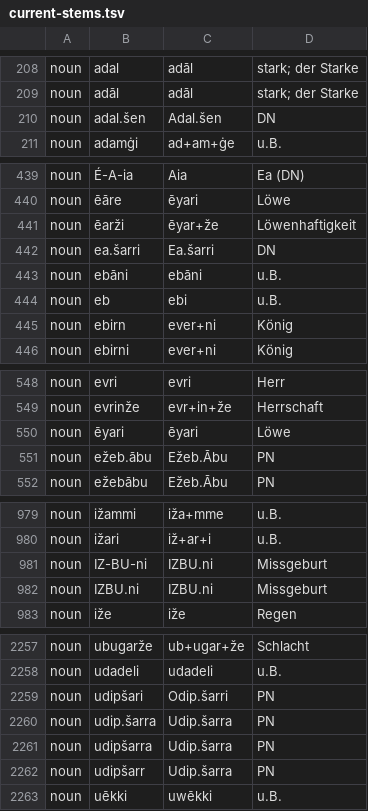
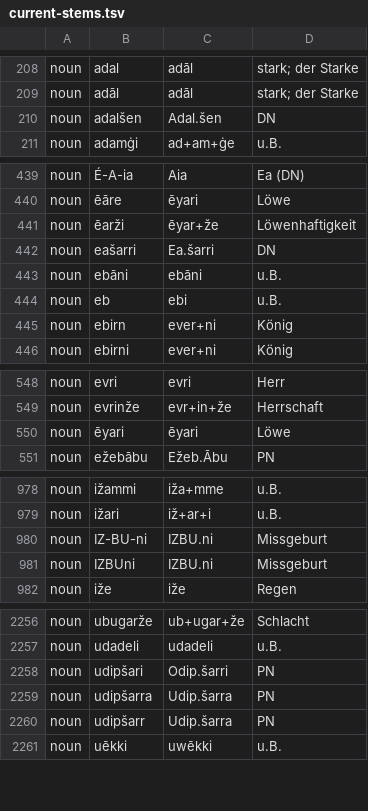
Before and after one commit to Innokentii-Smirnov/AnnotationTest, a TSV file: output/current-stems.tsv, drawn as a sheet; only a part is shown, gaps mark what is left out; the diff covers the shown part only.

```diff
--- a/output/current-stems.tsv
+++ b/output/current-stems.tsv
@@ -209,3 +209,3 @@ noun	adal	adāl	stark; der Starke
 noun	adāl	adāl	stark; der Starke
-noun	adal.šen	Adal.šen	DN
+noun	adalšen	Adal.šen	DN
 noun	adamġi	ad+am+ġe	u.B.
@@ -441,3 +441,3 @@ noun	ēāre	ēyari	Löwe
 noun	ēarži	ēyar+že	Löwenhaftigkeit
-noun	ea.šarri	Ea.šarri	DN
+noun	eašarri	Ea.šarri	DN
 noun	ebāni	ebāni	u.B.
@@ -550,3 +550,2 @@ noun	evrinže	evr+in+že	Herrschaft
 noun	ēyari	ēyari	Löwe
-noun	ežeb.ābu	Ežeb.Ābu	PN
 noun	ežebābu	Ežeb.Ābu	PN
@@ -981,3 +980,3 @@ noun	ižari	iž+ar+i	u.B.
 noun	IZ-BU-ni	IZBU.ni	Missgeburt
-noun	IZBU.ni	IZBU.ni	Missgeburt
+noun	IZBUni	IZBU.ni	Missgeburt
 noun	iže	iže	Regen
@@ -2259,3 +2258,2 @@ noun	udadeli	udadeli	u.B.
 noun	udipšari	Odip.šarri	PN
-noun	udip.šarra	Udip.šarra	PN
 noun	udipšarra	Udip.šarra	PN
```
Also changed, not shown: 3 edited cells elsewhere in this file, output/current-suffix-chains.tsv, 2 other files.
